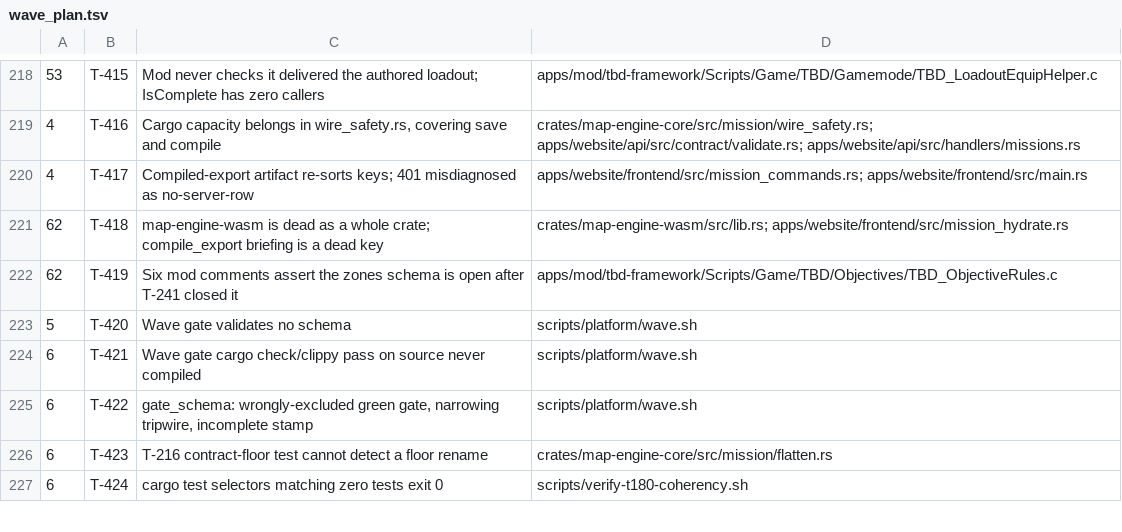
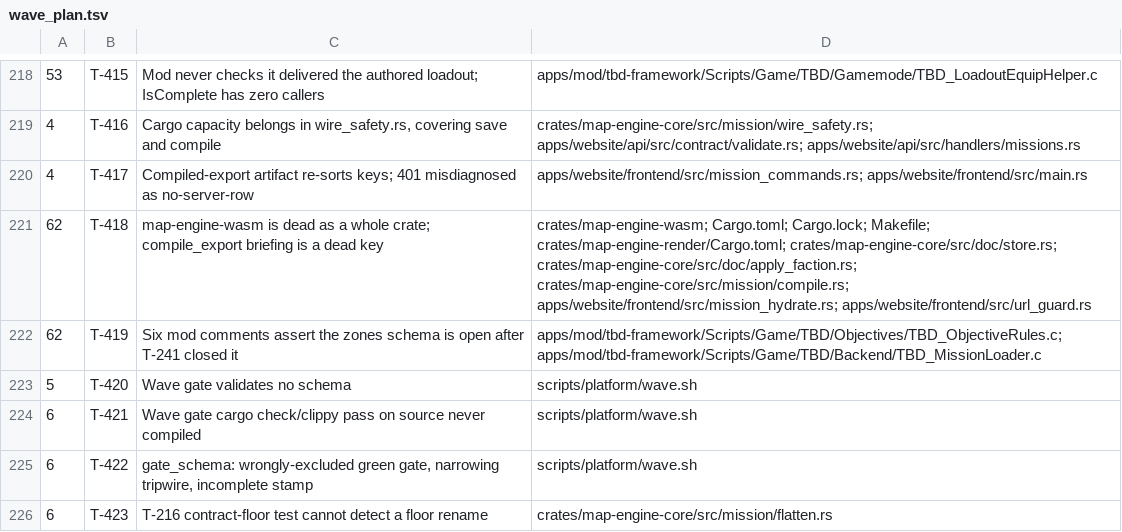
Before and after one commit to darkforce09/TBD-reforger, a TSV file: docs/platform/wave_plan.tsv, drawn as a sheet; only a part is shown, gaps mark what is left out; the shorter side is filled out with more unchanged rows.

Commit message:
wave 62: widen T-418/T-419 owns for shipped paths
Co-Authored-By: Grok <noreply@x.ai>

```diff
--- a/docs/platform/wave_plan.tsv
+++ b/docs/platform/wave_plan.tsv
@@ -220,4 +220,4 @@
 4	T-417	Compiled-export artifact re-sorts keys; 401 misdiagnosed as no-server-row	apps/website/frontend/src/mission_commands.rs; apps/website/frontend/src/main.rs
-62	T-418	map-engine-wasm is dead as a whole crate; compile_export briefing is a dead key	crates/map-engine-wasm/src/lib.rs; apps/website/frontend/src/mission_hydrate.rs
-62	T-419	Six mod comments assert the zones schema is open after T-241 closed it	apps/mod/tbd-framework/Scripts/Game/TBD/Objectives/TBD_ObjectiveRules.c
+62	T-418	map-engine-wasm is dead as a whole crate; compile_export briefing is a dead key	crates/map-engine-wasm; Cargo.toml; Cargo.lock; Makefile; crates/map-engine-render/Cargo.toml; crates/map-engine-core/src/doc/store.rs; crates/map-engine-core/src/doc/apply_faction.rs; crates/map-engine-core/src/mission/compile.rs; apps/website/frontend/src/mission_hydrate.rs; apps/website/frontend/src/url_guard.rs
+62	T-419	Six mod comments assert the zones schema is open after T-241 closed it	apps/mod/tbd-framework/Scripts/Game/TBD/Objectives/TBD_ObjectiveRules.c; apps/mod/tbd-framework/Scripts/Game/TBD/Backend/TBD_MissionLoader.c
 5	T-420	Wave gate validates no schema	scripts/platform/wave.sh
```
